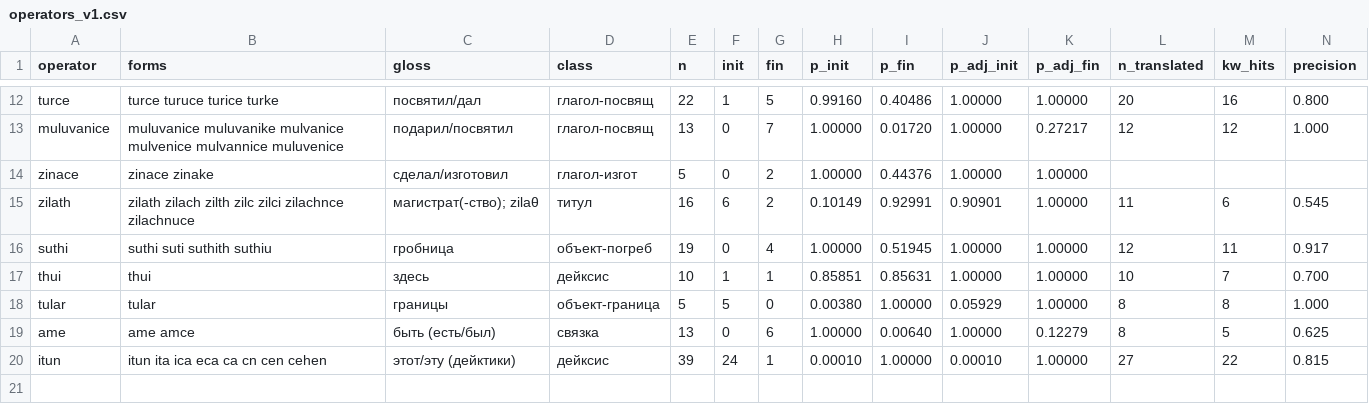
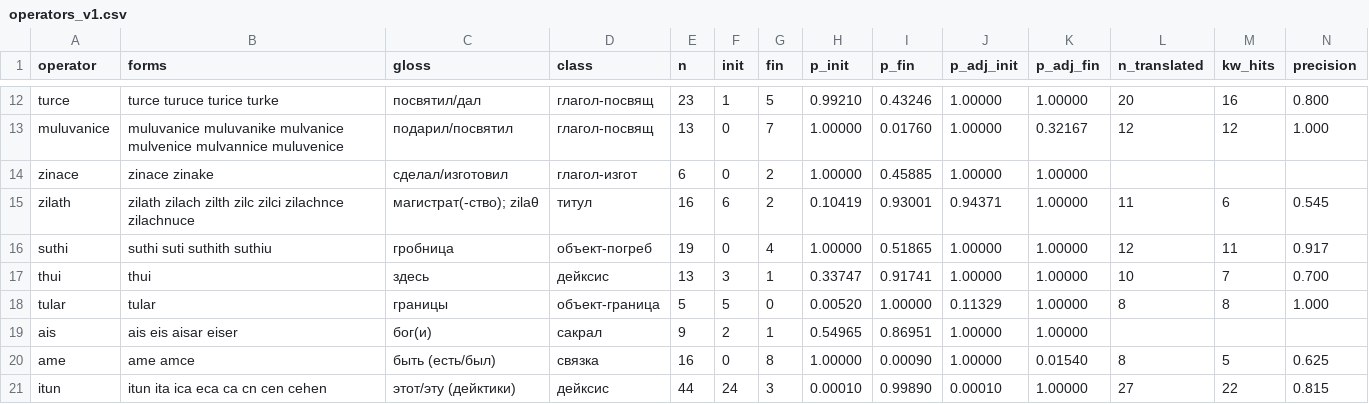
Before and after one commit to Zolden/DecipherEtruscan, a CSV file: results/operators_v1.csv, drawn as a sheet; only a part is shown, gaps mark what is left out; addresses are those after the commit; rows hold the shown columns only; the diff covers the shown part only; the diff names each change by its address in the sheet, - before the commit and + after, or states it on an @@ line.

```diff
--- a/results/operators_v1.csv
+++ b/results/operators_v1.csv
-E12 (n): 22
+E12 (n): 23
-H12 (p_init): 0.99160
+H12 (p_init): 0.99210
-I12 (p_fin): 0.40486
+I12 (p_fin): 0.43246
-I13 (p_fin): 0.01720
+I13 (p_fin): 0.01760
-K13 (p_adj_fin): 0.27217
+K13 (p_adj_fin): 0.32167
-E14 (n): 5
+E14 (n): 6
-I14 (p_fin): 0.44376
+I14 (p_fin): 0.45885
-H15 (p_init): 0.10149
+H15 (p_init): 0.10419
-I15 (p_fin): 0.92991
+I15 (p_fin): 0.93001
-J15 (p_adj_init): 0.90901
+J15 (p_adj_init): 0.94371
-I16 (p_fin): 0.51945
+I16 (p_fin): 0.51865
-E17 (n): 10
+E17 (n): 13
-F17 (init): 1
+F17 (init): 3
-H17 (p_init): 0.85851
+H17 (p_init): 0.33747
-I17 (p_fin): 0.85631
+I17 (p_fin): 0.91741
-H18 (p_init): 0.00380
+H18 (p_init): 0.00520
-J18 (p_adj_init): 0.05929
+J18 (p_adj_init): 0.11329
+row 19: ais | ais eis aisar eiser | бог(и) | сакрал | 9 | 2 | 1 | 0.54965 | 0.86951 | 1.00000 | 1.00000
-E20 (n): 13
+E20 (n): 16
-G20 (fin): 6
+G20 (fin): 8
-I20 (p_fin): 0.00640
+I20 (p_fin): 0.00090
-K20 (p_adj_fin): 0.12279
+K20 (p_adj_fin): 0.01540
-E21 (n): 39
+E21 (n): 44
-G21 (fin): 1
+G21 (fin): 3
-I21 (p_fin): 1.00000
+I21 (p_fin): 0.99890
```
Also changed, not shown: 32 edited cells elsewhere in this file, results/morphemes_v1.csv, results/prosopography_v1.csv, 32 other files.
